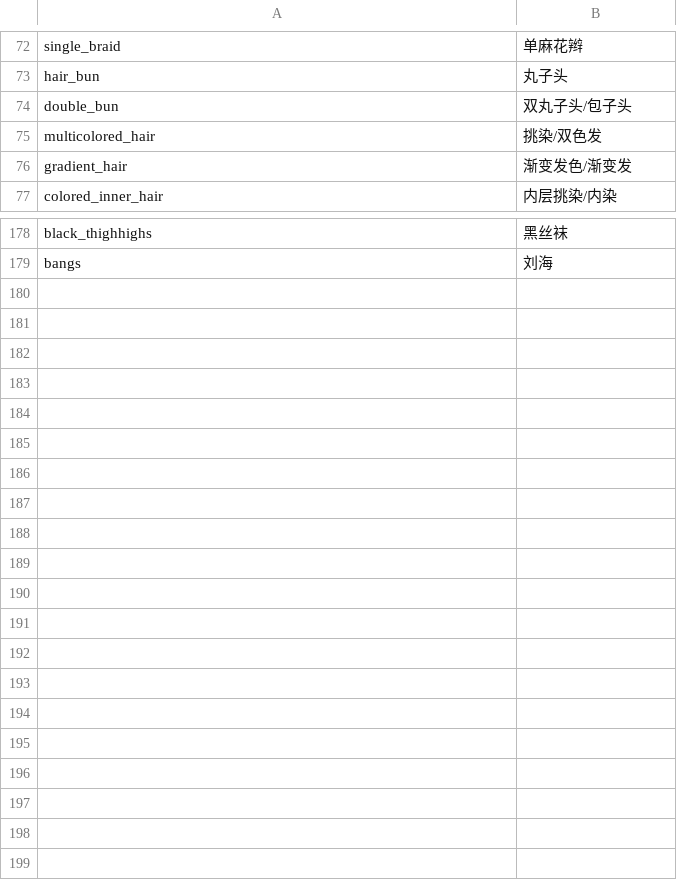
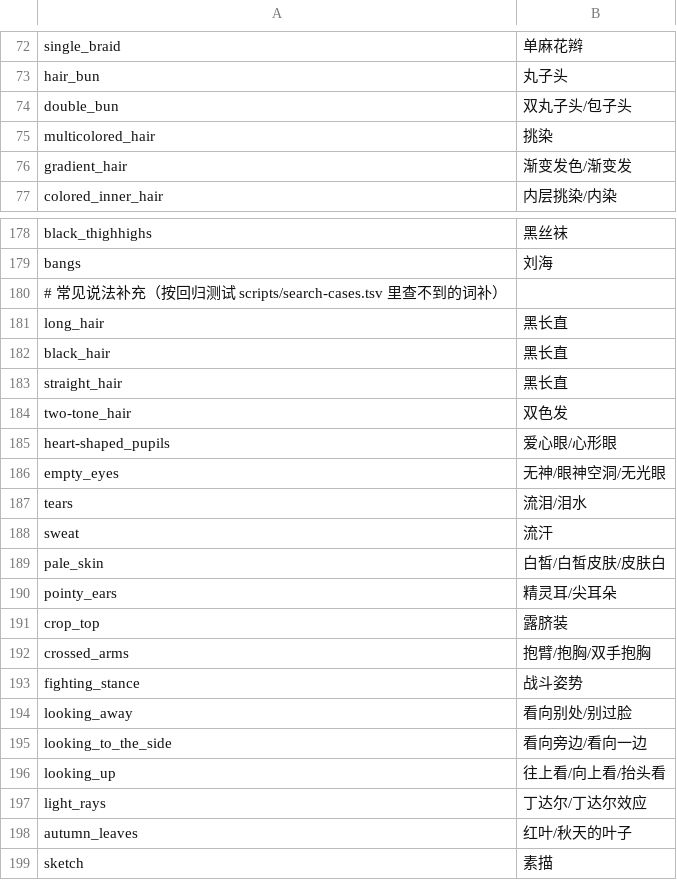
Before and after one commit to TomorrowX6/NovelAI-CN, a CSV file: data/zh-extra.csv, drawn as a sheet; only a part is shown, gaps mark what is left out.

```diff
--- a/data/zh-extra.csv
+++ b/data/zh-extra.csv
@@ -74,3 +74,3 @@ hair_bun,丸子头
 double_bun,双丸子头/包子头
-multicolored_hair,挑染/双色发
+multicolored_hair,挑染
 gradient_hair,渐变发色/渐变发
@@ -179 +179,21 @@ black_thighhighs,黑丝袜
 bangs,刘海
+# 常见说法补充（按回归测试 scripts/search-cases.tsv 里查不到的词补）
+long_hair,黑长直
+black_hair,黑长直
+straight_hair,黑长直
+two-tone_hair,双色发
+heart-shaped_pupils,爱心眼/心形眼
+empty_eyes,无神/眼神空洞/无光眼
+tears,流泪/泪水
+sweat,流汗
+pale_skin,白皙/白皙皮肤/皮肤白
+pointy_ears,精灵耳/尖耳朵
+crop_top,露脐装
+crossed_arms,抱臂/抱胸/双手抱胸
+fighting_stance,战斗姿势
+looking_away,看向别处/别过脸
+looking_to_the_side,看向旁边/看向一边
+looking_up,往上看/向上看/抬头看
+light_rays,丁达尔/丁达尔效应
+autumn_leaves,红叶/秋天的叶子
+sketch,素描
```
Also changed, not shown: 13 other files.
